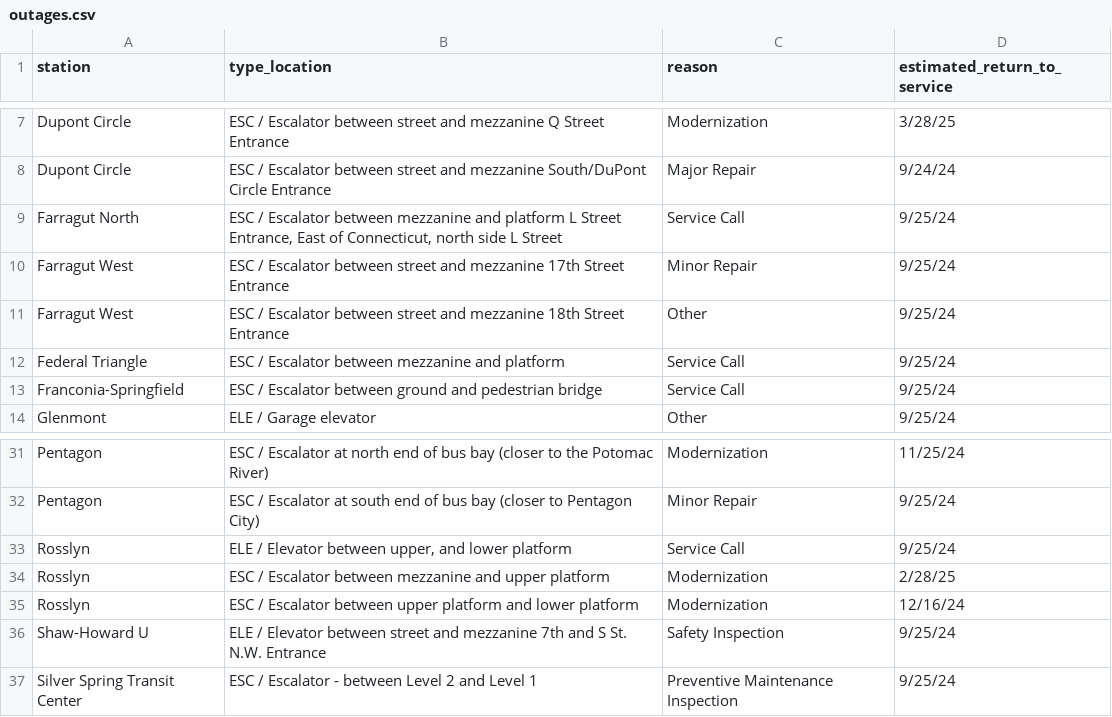
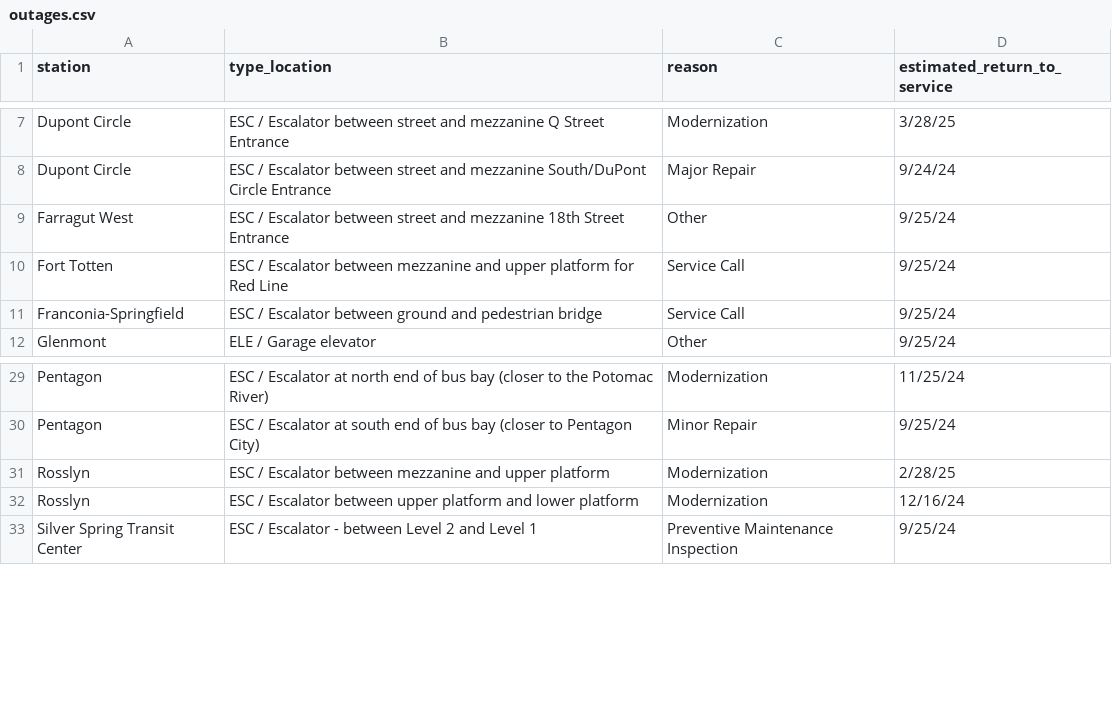
Before and after one commit to erxclau/wmata-elevators-escalators, a CSV file: outages.csv, drawn as a sheet; only a part is shown, gaps mark what is left out.

```diff
--- a/outages.csv
+++ b/outages.csv
@@ -8,6 +8,4 @@ Dupont Circle,ESC / Escalator between street and mezzanine Q Street Entrance,Mod
 Dupont Circle,ESC / Escalator between street and mezzanine South/DuPont Circle Entrance,Major Repair,9/24/24
-Farragut North,"ESC / Escalator between mezzanine and platform L Street Entrance, East of Connecticut, north side L Street",Service Call,9/25/24
-Farragut West,ESC / Escalator between street and mezzanine 17th Street Entrance,Minor Repair,9/25/24
 Farragut West,ESC / Escalator between street and mezzanine 18th Street Entrance,Other,9/25/24
-Federal Triangle,ESC / Escalator between mezzanine and platform,Service Call,9/25/24
+Fort Totten,ESC / Escalator between mezzanine and upper platform for Red Line,Service Call,9/25/24
 Franconia-Springfield,ESC / Escalator between ground and pedestrian bridge,Service Call,9/25/24
@@ -32,6 +30,4 @@ Pentagon,ESC / Escalator at north end of bus bay (closer to the Potomac River),M
 Pentagon,ESC / Escalator at south end of bus bay (closer to Pentagon City),Minor Repair,9/25/24
-Rosslyn,"ELE / Elevator between upper, and lower platform",Service Call,9/25/24
 Rosslyn,ESC / Escalator between mezzanine and upper platform,Modernization,2/28/25
 Rosslyn,ESC / Escalator between upper platform and lower platform,Modernization,12/16/24
-Shaw-Howard U,ELE / Elevator between street and mezzanine 7th and S St. N.W. Entrance,Safety Inspection,9/25/24
 Silver Spring Transit Center,ESC / Escalator - between Level 2 and Level 1,Preventive Maintenance Inspection,9/25/24
```
